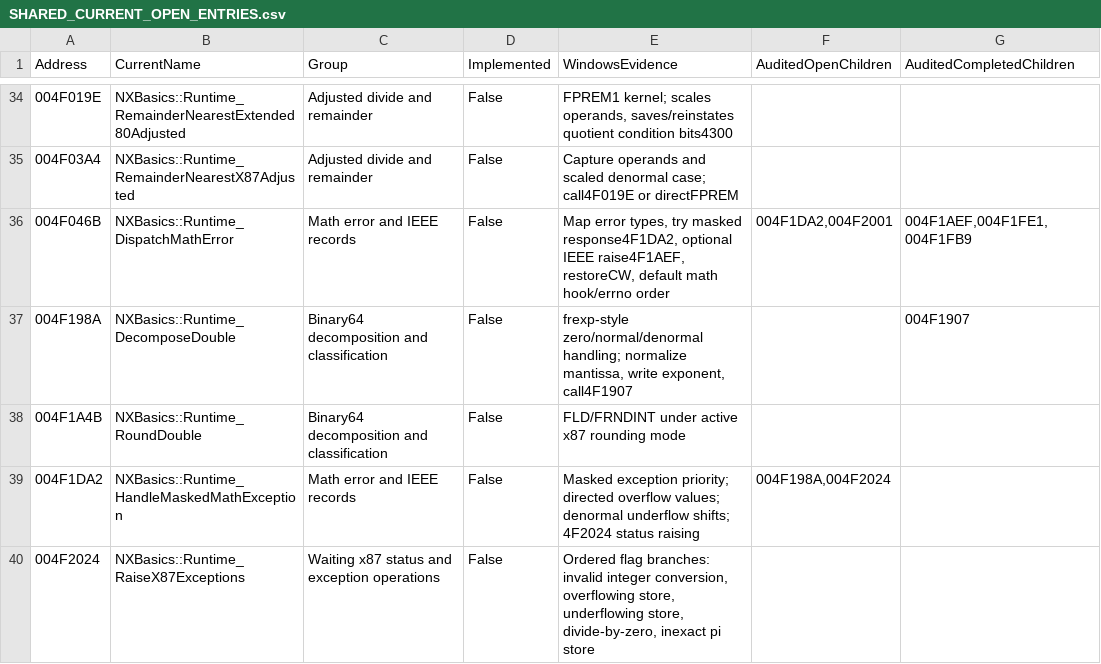
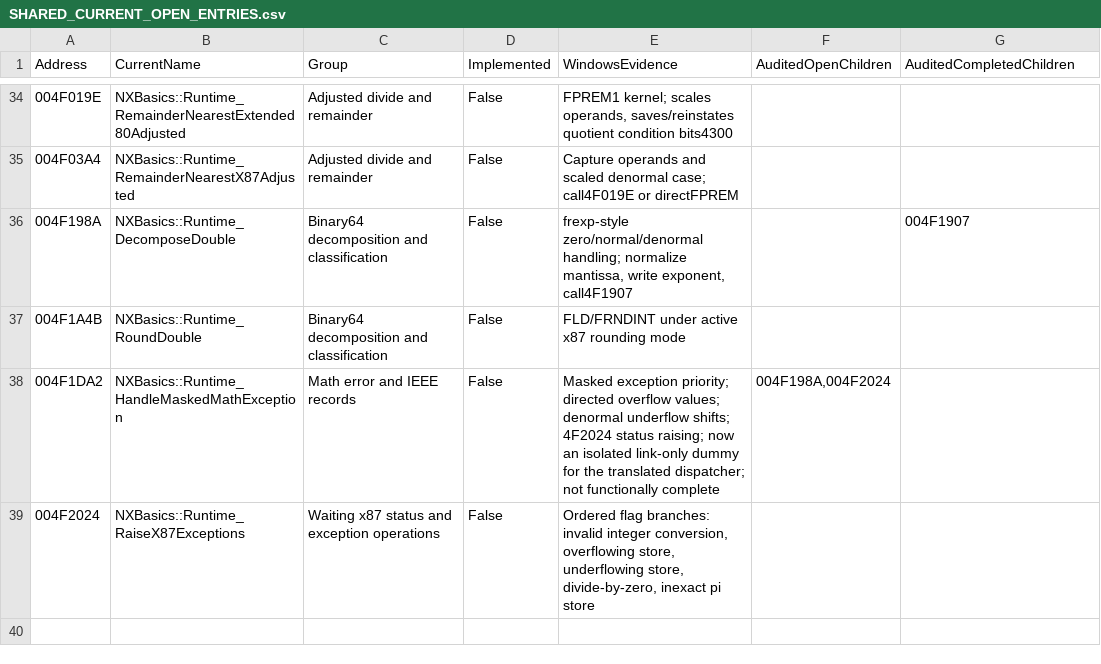
Before and after one commit to HaoJun0823/OpenVikings_cpp, a CSV file: docs/SHARED_CURRENT_OPEN_ENTRIES.csv, drawn as a sheet; only a part is shown, gaps mark what is left out.

```diff
--- a/docs/SHARED_CURRENT_OPEN_ENTRIES.csv
+++ b/docs/SHARED_CURRENT_OPEN_ENTRIES.csv
@@ -35,6 +35,5 @@ Address,CurrentName,Group,Implemented,WindowsEvidence,AuditedOpenChildren,Audite
 004F03A4,NXBasics::Runtime_RemainderNearestX87Adjusted,Adjusted divide and remainder,False,Capture operands and scaled denormal case; call4F019E or directFPREM,,
-004F046B,NXBasics::Runtime_DispatchMathError,Math error and IEEE records,False,"Map error types, try masked response4F1DA2, optional IEEE raise4F1AEF, restoreCW, default math hook/errno order","004F1DA2,004F2001","004F1AEF,004F1FE1,004F1FB9"
 004F198A,NXBasics::Runtime_DecomposeDouble,Binary64 decomposition and classification,False,"frexp-style zero/normal/denormal handling; normalize mantissa, write exponent, call4F1907",,004F1907
 004F1A4B,NXBasics::Runtime_RoundDouble,Binary64 decomposition and classification,False,FLD/FRNDINT under active x87 rounding mode,,
-004F1DA2,NXBasics::Runtime_HandleMaskedMathException,Math error and IEEE records,False,Masked exception priority; directed overflow values; denormal underflow shifts; 4F2024 status raising,"004F198A,004F2024",
+004F1DA2,NXBasics::Runtime_HandleMaskedMathException,Math error and IEEE records,False,Masked exception priority; directed overflow values; denormal underflow shifts; 4F2024 status raising; now an isolated link-only dummy for the translated dispatcher; not functionally complete,"004F198A,004F2024",
 004F2024,NXBasics::Runtime_RaiseX87Exceptions,Waiting x87 status and exception operations,False,"Ordered flag branches: invalid integer conversion, overflowing store, underflowing store, divide-by-zero, inexact pi store",,
```
Also changed, not shown: docs/FUNCTION_NAME_MAP.csv, docs/TEMPORARY_LINK_STUBS.csv, 9 other files.
